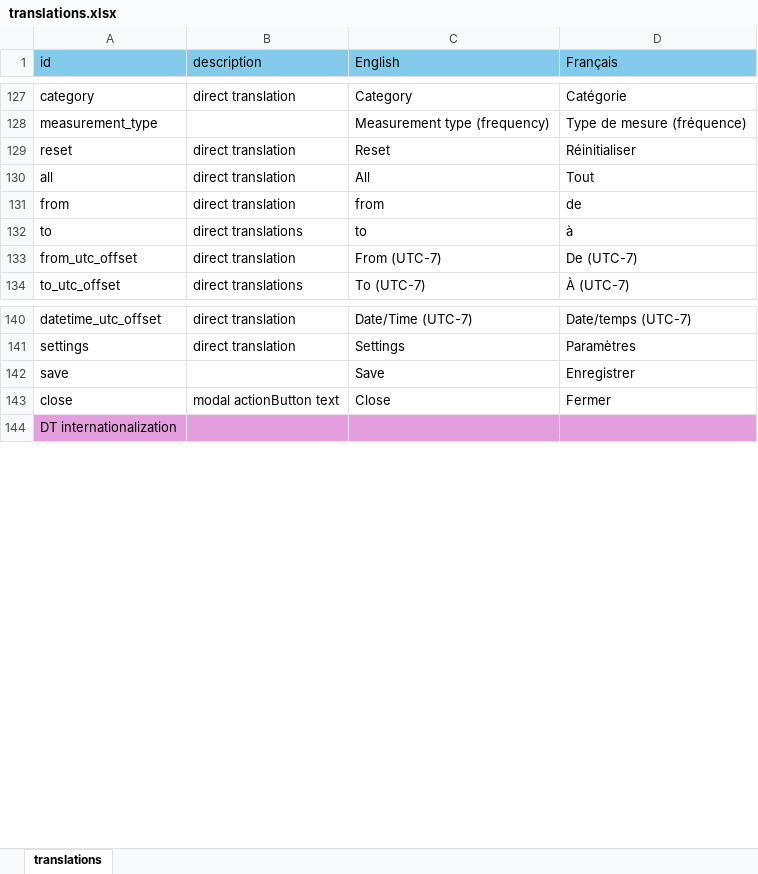
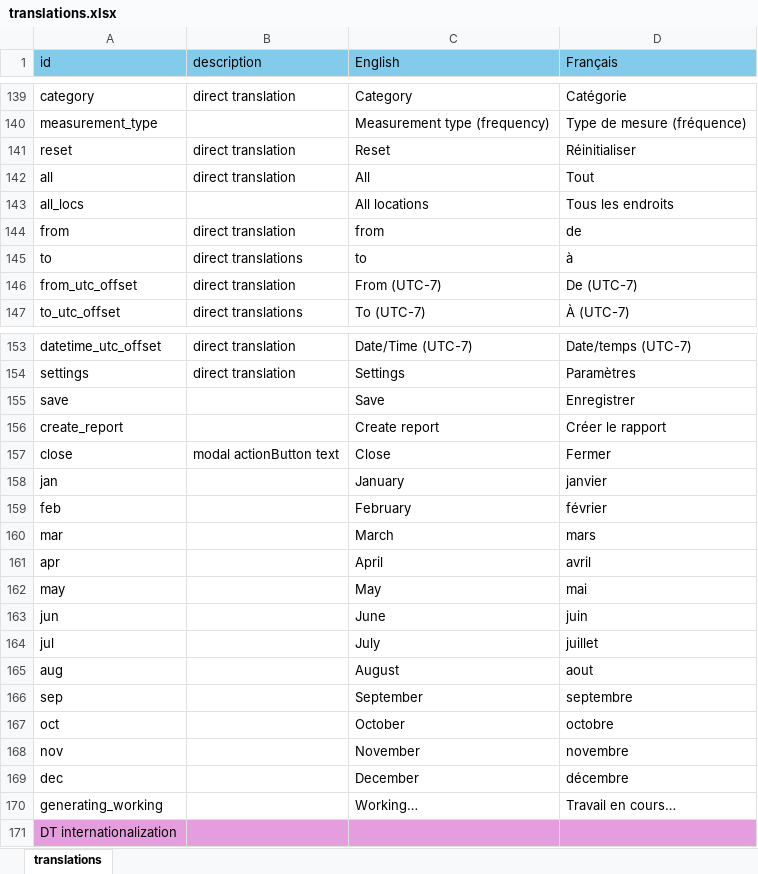
Before and after one commit to YukonWRB/YGwater, an Excel workbook: inst/apps/YGwater/translations.xlsx, sheet translations, drawn as a sheet; only a part is shown, gaps mark what is left out; values as stored, in another font and other column widths than the file's, no borders; the diff covers the shown part only; the diff names each change by its address in the sheet, - before the commit and + after, or states it on an @@ line.

```diff
--- a/inst/apps/YGwater/translations.xlsx (sheet translations)
+++ b/inst/apps/YGwater/translations.xlsx (sheet translations)
+row 143: all_locs |  | All locations | Tous les endroits
+row 156: create_report |  | Create report | Créer le rapport
+row 158: jan |  | January | janvier
+row 159: feb |  | February | février
+row 160: mar |  | March | mars
+row 161: apr |  | April | avril
+row 162: may |  | May | mai
+row 163: jun |  | June | juin
+row 164: jul |  | July | juillet
+row 165: aug |  | August | aout
+row 166: sep |  | September | septembre
+row 167: oct |  | October | octobre
+row 168: nov |  | November | novembre
+row 169: dec |  | December | décembre
+row 170: generating_working |  | Working… | Travail en cours…
```
Also changed, not shown: 12 added rows elsewhere in this sheet, 18 other files.
